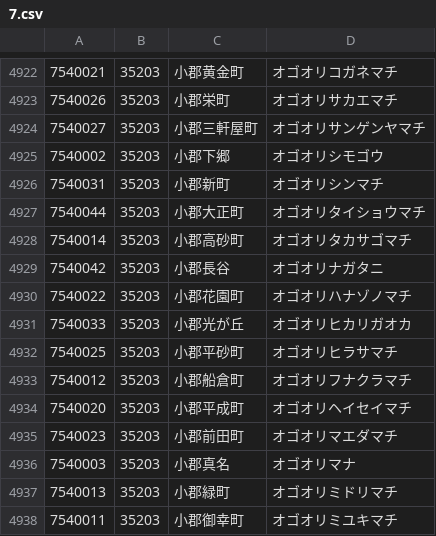
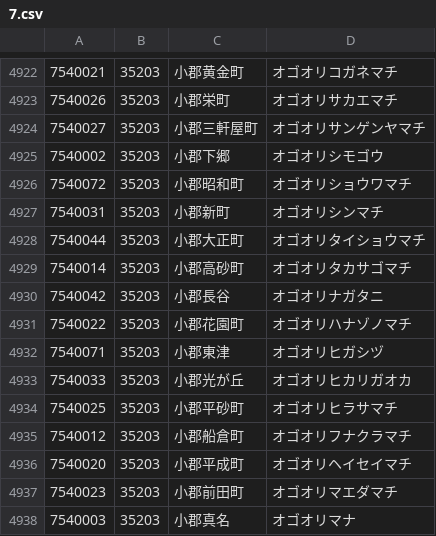
Before and after one commit to code4fukui/PostalCode, a CSV file: data/7.csv, drawn as a sheet; only a part is shown, gaps mark what is left out; the shorter side is filled out with more unchanged rows.

Commit message:
update data

```diff
--- a/data/7.csv
+++ b/data/7.csv
@@ -4925,2 +4925,3 @@
 7540002,35203,小郡下郷,オゴオリシモゴウ
+7540072,35203,小郡昭和町,オゴオリショウワマチ
 7540031,35203,小郡新町,オゴオリシンマチ
@@ -4930,2 +4931,3 @@
 7540022,35203,小郡花園町,オゴオリハナゾノマチ
+7540071,35203,小郡東津,オゴオリヒガシヅ
 7540033,35203,小郡光が丘,オゴオリヒカリガオカ
```
Also changed, not shown: data/3.csv, data/4.csv, 2 other files.
